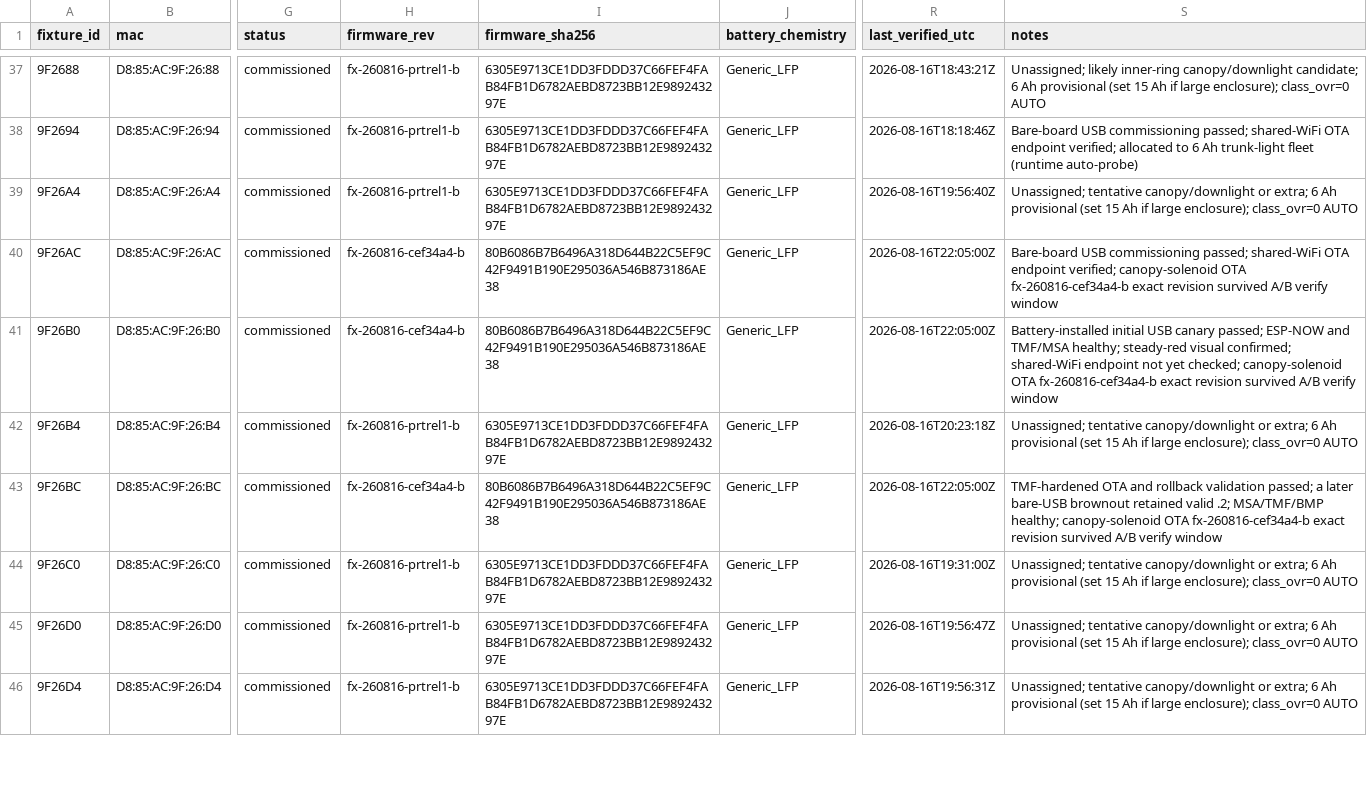
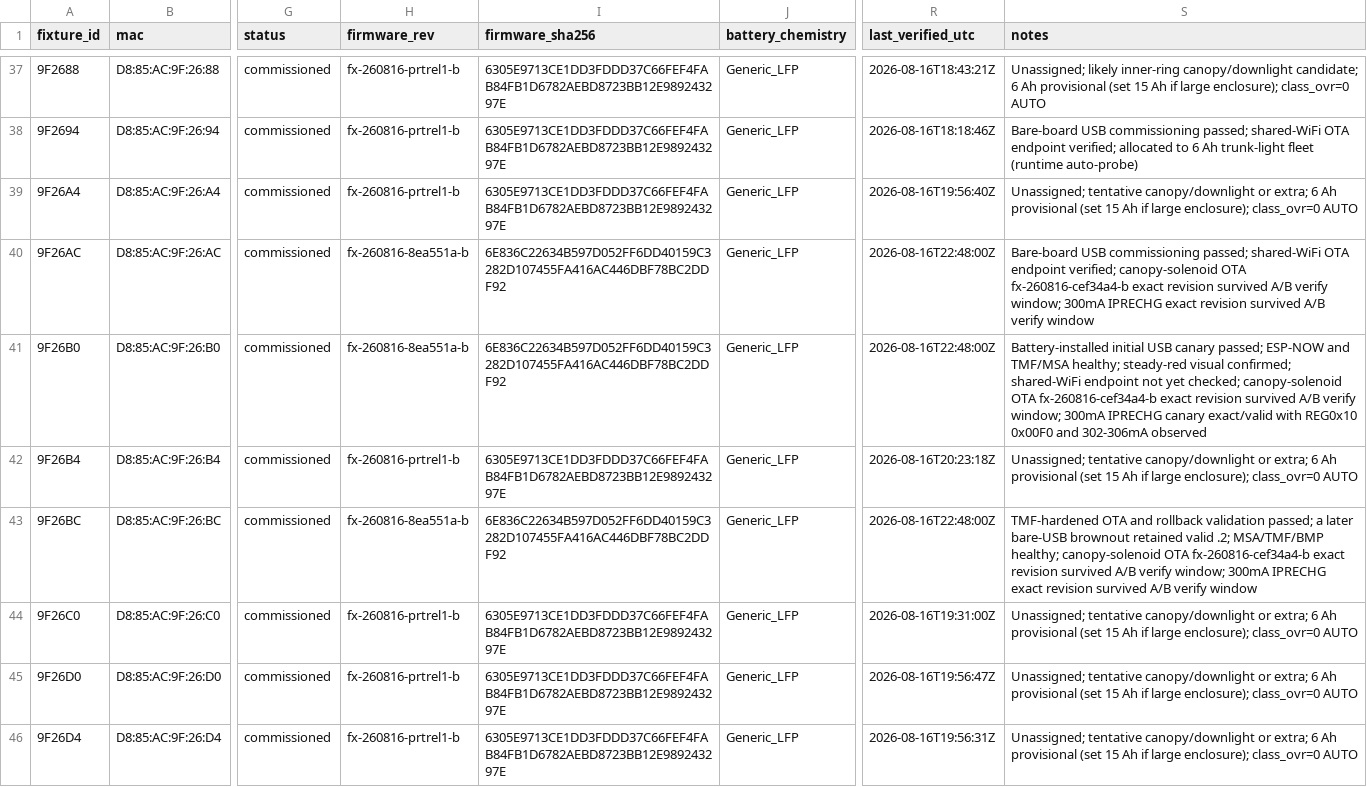
Before and after one commit to beneckart/resonance-lighting, a CSV file: ops/fleet/registry.csv, drawn as a sheet; only a part is shown, gaps mark what is left out; the diff covers the shown part only; the diff names each change by its address in the sheet, - before the commit and + after, or states it on an @@ line.

```diff
--- a/ops/fleet/registry.csv
+++ b/ops/fleet/registry.csv
-H40:H41 (firmware_rev): fx-260816-cef34a4-b
+H40:H41 (firmware_rev): fx-260816-8ea551a-b
-I40:I41 (firmware_sha256): 80B6086B7B6496A318D644B22C5EF9C42F9491B190E295036A546B873186AE38
+I40:I41 (firmware_sha256): 6E836C22634B597D052FF6DD40159C3282D107455FA416AC446DBF78BC2DDF92
-R40:R41 (last_verified_utc): 2026-08-16T22:05:00Z
+R40:R41 (last_verified_utc): 2026-08-16T22:48:00Z
-S40 (notes): …A/B verify window
+S40 (notes): …A/B verify window; 300mA IPRECHG exact revision survived A/B verify window
-S41 (notes): …A/B verify window
+S41 (notes): …A/B verify window; 300mA IPRECHG canary exact/valid with REG0x10 0x00F0 and 302-306mA observed
-H43 (firmware_rev): fx-260816-cef34a4-b
+H43 (firmware_rev): fx-260816-8ea551a-b
-I43 (firmware_sha256): 80B6086B7B6496A318D644B22C5EF9C42F9491B190E295036A546B873186AE38
+I43 (firmware_sha256): 6E836C22634B597D052FF6DD40159C3282D107455FA416AC446DBF78BC2DDF92
-R43 (last_verified_utc): 2026-08-16T22:05:00Z
+R43 (last_verified_utc): 2026-08-16T22:48:00Z
-S43 (notes): …A/B verify window
+S43 (notes): …A/B verify window; 300mA IPRECHG exact revision survived A/B verify window
```
Also changed, not shown: 64 edited cells elsewhere in this file, 5 other files.
